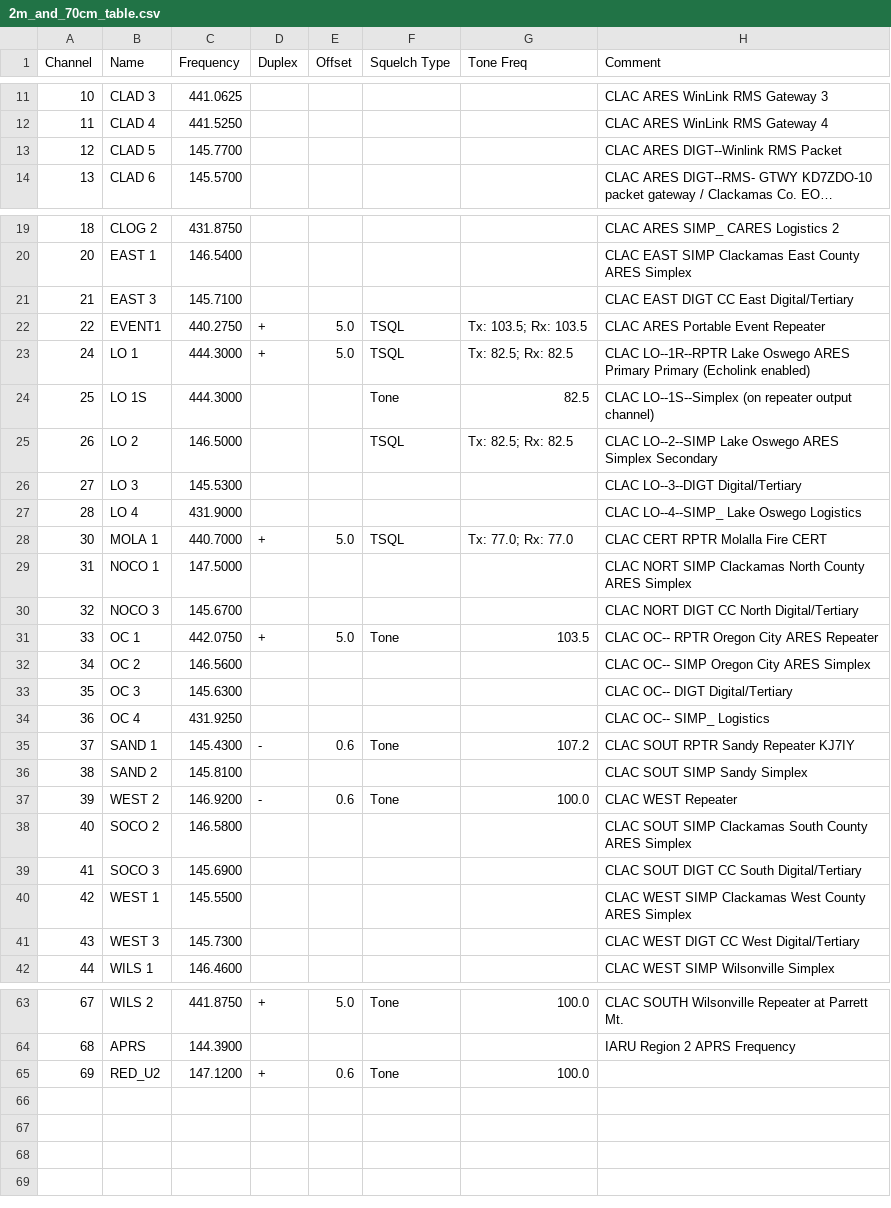
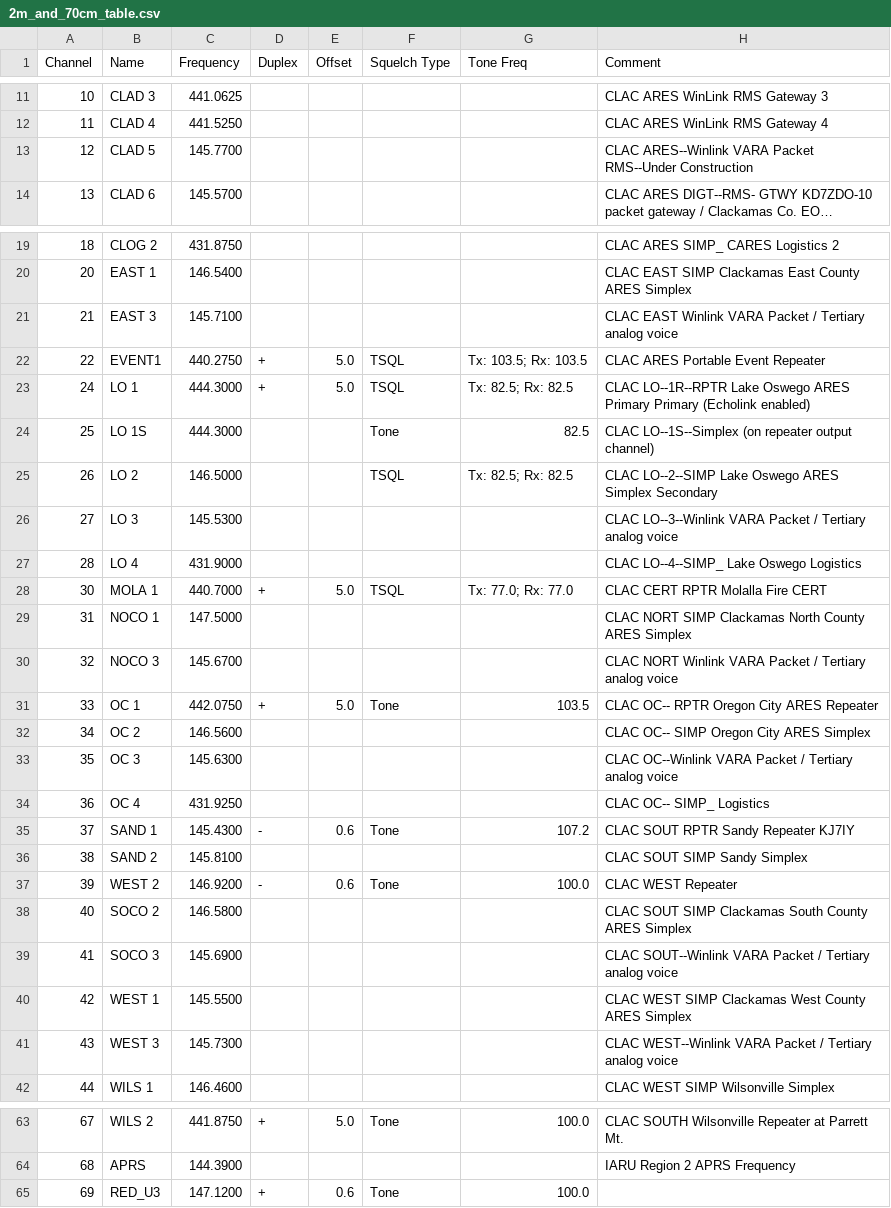
Before and after one commit to cares-github/frequency-plan, a CSV file: website/2m_and_70cm_table.csv, drawn as a sheet; only a part is shown, gaps mark what is left out; long unchanged cells end in …; the diff names each change by its address in the sheet, - before the commit and + after, or states it on an @@ line.

Commit message:
Generated new website input file from 2m and 70cm plan for RED U3

```diff
--- a/website/2m_and_70cm_table.csv
+++ b/website/2m_and_70cm_table.csv
-H13 (Comment): CLAC ARES DIGT--Winlink RMS Packet
+H13 (Comment): CLAC ARES--Winlink VARA Packet RMS--Under Construction
-H21 (Comment): CLAC EAST DIGT CC East Digital/Tertiary
+H21 (Comment): CLAC EAST Winlink VARA Packet / Tertiary analog voice
-H26 (Comment): CLAC LO--3--DIGT Digital/Tertiary
+H26 (Comment): CLAC LO--3--Winlink VARA Packet / Tertiary analog voice
-H30 (Comment): CLAC NORT DIGT CC North Digital/Tertiary
+H30 (Comment): CLAC NORT Winlink VARA Packet / Tertiary analog voice
-H33 (Comment): CLAC OC-- DIGT Digital/Tertiary
+H33 (Comment): CLAC OC--Winlink VARA Packet / Tertiary analog voice
-H39 (Comment): CLAC SOUT DIGT CC South Digital/Tertiary
+H39 (Comment): CLAC SOUT--Winlink VARA Packet / Tertiary analog voice
-H41 (Comment): CLAC WEST DIGT CC West Digital/Tertiary
+H41 (Comment): CLAC WEST--Winlink VARA Packet / Tertiary analog voice
-B65 (Name): RED_U2
+B65 (Name): RED_U3
```
